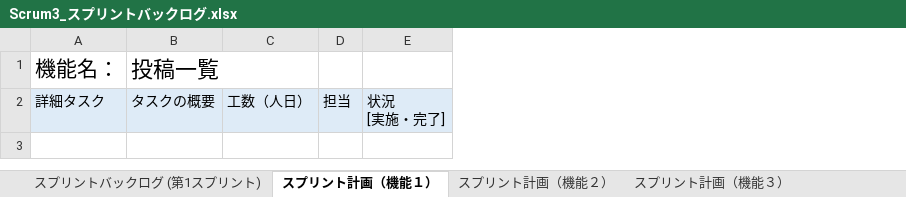
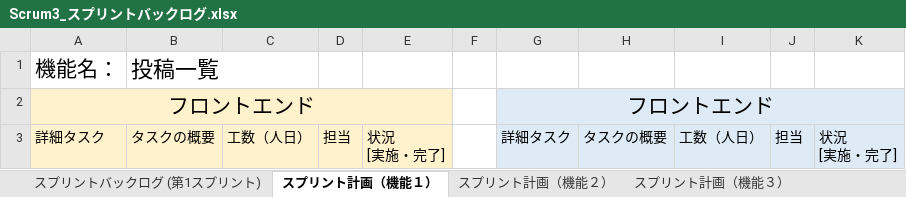
Before and after one commit to fu-syoji-t/SD3D_2023_Scrum3, an Excel workbook: 03スプリントバックログ/Scrum3_スプリントバックログ.xlsx, sheet スプリント計画（機能１）, drawn as a sheet; values as stored, in another font and other column widths than the file's, no borders; addresses are those after the commit; ↵ is a line break in a cell; the diff names each change by its address in the sheet, - before the commit and + after, or states it on an @@ line.

```diff
--- a/03スプリントバックログ/Scrum3_スプリントバックログ.xlsx (sheet スプリント計画（機能１）)
+++ b/03スプリントバックログ/Scrum3_スプリントバックログ.xlsx (sheet スプリント計画（機能１）)
+column F, empty
+column G, row 3: 詳細タスク
+column H, row 3: タスクの概要
+column I, row 3: 工数（人日）
+column J, row 3: 担当
+column K, row 3: 状況 ↵ [実施・完了]
+row 2: フロントエンド |  |  |  |  |  | フロントエンド
-A3:E3 fill: #DEEBF7
+A3:E3 fill: #FFF2CC
```
Also changed, not shown: sheet スプリント計画（機能３）, sheet スプリント計画（機能２）, sheet スプリント計画（機能４）, sheet スプリント計画（機能５）, sheet スプリント計画（機能６）, sheet スプリントバックログ (第1スプリント), other sheet tabs.
